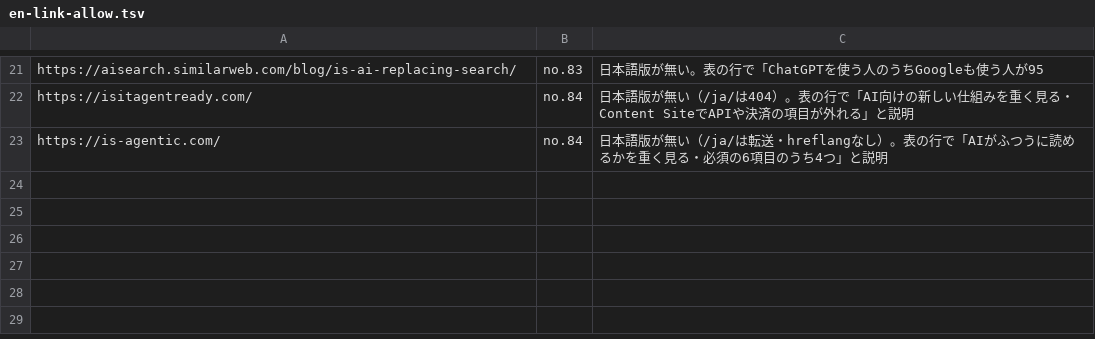
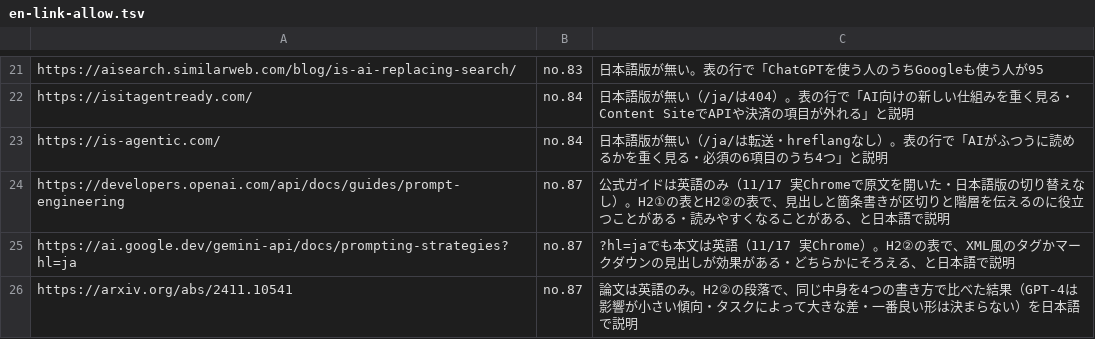
Before and after one commit to nagaitaka4/aicontent-note, a TSV file: operations/en-link-allow.tsv, drawn as a sheet; only a part is shown, gaps mark what is left out; the diff names each change by its address in the sheet, - before the commit and + after, or states it on an @@ line.

```diff
--- a/operations/en-link-allow.tsv
+++ b/operations/en-link-allow.tsv
+row 24: https://developers.openai.com/api/docs/guides/prompt-engineering | no.87 | 公式ガイドは英語のみ（11/17 実Chromeで原文を開いた・日本語版の切り替えなし）。H2①の表とH2②の表で、見出しと箇条書きが区切りと階層を伝えるのに役立つことがある・読みやすくなることがある、と日本語で説明
+row 25: https://ai.google.dev/gemini-api/docs/prompting-strategies?hl=ja | no.87 | ?hl=jaでも本文は英語（11/17 実Chrome）。H2②の表で、XML風のタグかマークダウンの見出しが効果がある・どちらかにそろえる、と日本語で説明
+row 26: https://arxiv.org/abs/2411.10541 | no.87 | 論文は英語のみ。H2②の段落で、同じ中身を4つの書き方で比べた結果（GPT-4は影響が小さい傾向・タスクによって大きな差・一番良い形は決まらない）を日本語で説明
```
Also changed, not shown: 1 other file.
